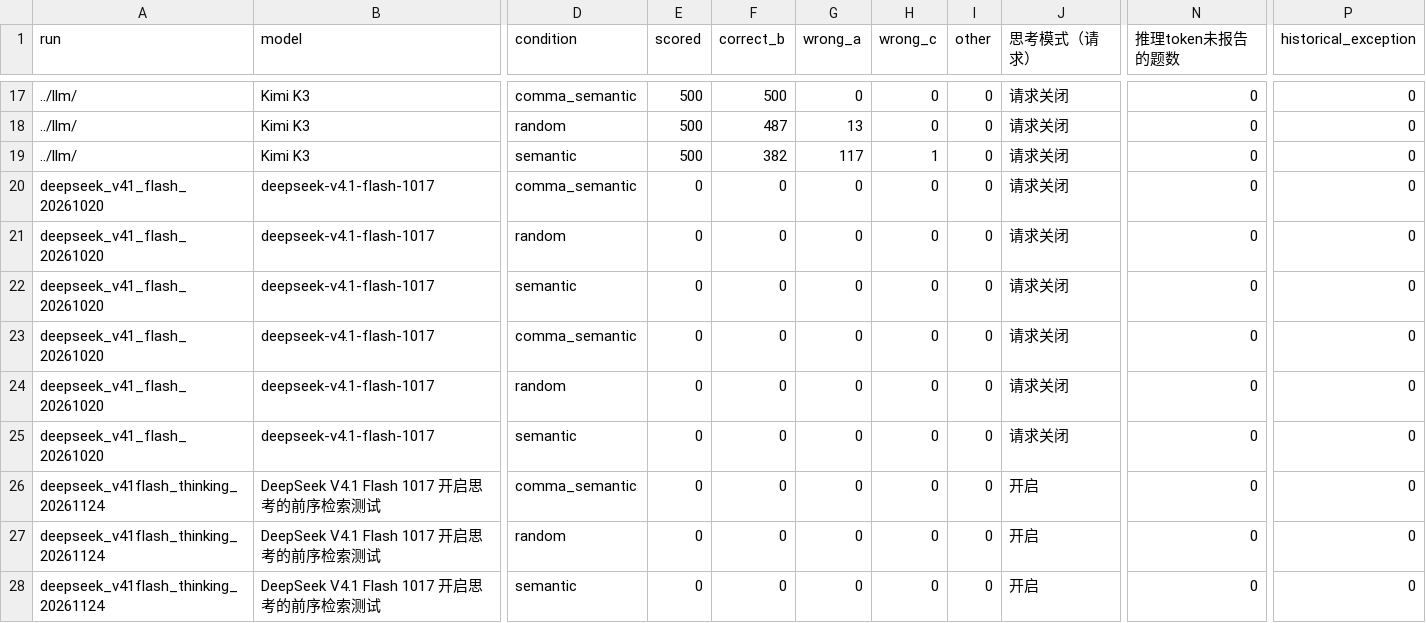
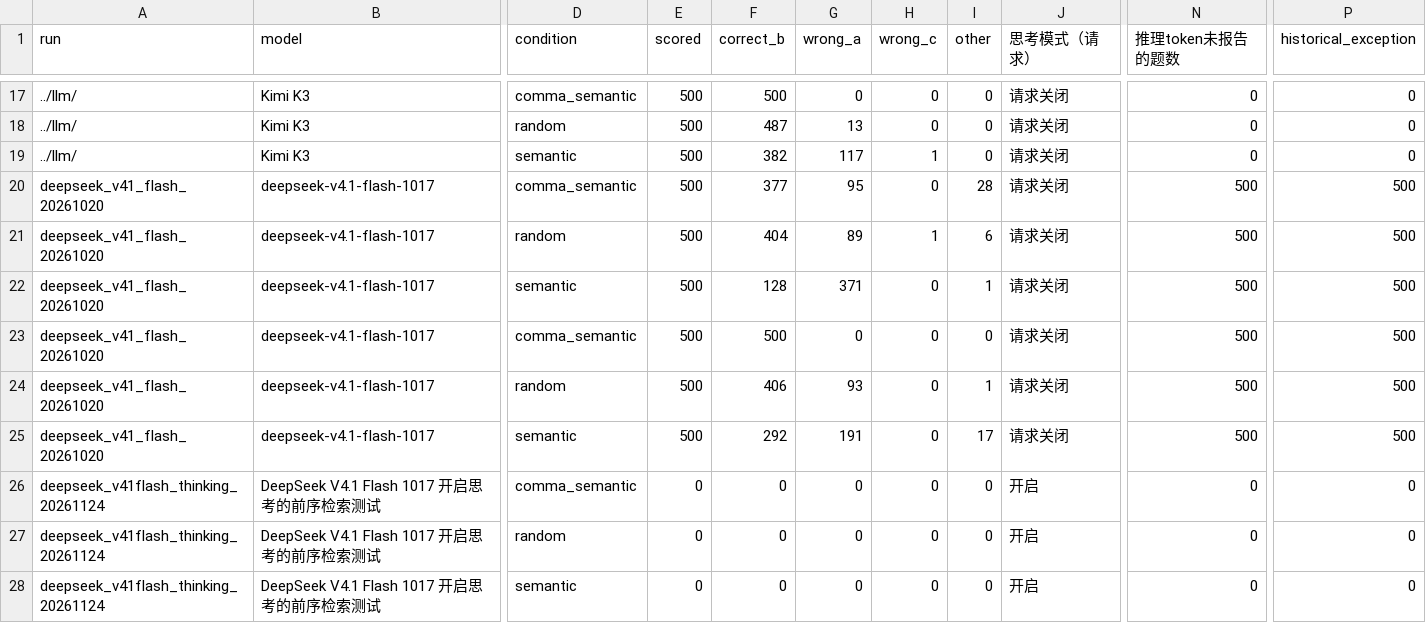
Before and after one commit to qt336/semantic-fusion, a CSV file: results/extended/conditions.csv, drawn as a sheet; only a part is shown, gaps mark what is left out; the diff names each change by its address in the sheet, - before the commit and + after, or states it on an @@ line.

```diff
--- a/results/extended/conditions.csv
+++ b/results/extended/conditions.csv
-E20:E25 (scored): 0
+E20:E25 (scored): 500
-F20 (correct_b): 0
+F20 (correct_b): 377
-G20 (wrong_a): 0
+G20 (wrong_a): 95
-I20 (other): 0
+I20 (other): 28
-N20:N25 (推理token未报告的题数): 0
+N20:N25 (推理token未报告的题数): 500
-P20:P25 (historical_exception): 0
+P20:P25 (historical_exception): 500
-F21 (correct_b): 0
+F21 (correct_b): 404
-G21 (wrong_a): 0
+G21 (wrong_a): 89
-H21 (wrong_c): 0
+H21 (wrong_c): 1
-I21 (other): 0
+I21 (other): 6
-F22 (correct_b): 0
+F22 (correct_b): 128
-G22 (wrong_a): 0
+G22 (wrong_a): 371
-I22 (other): 0
+I22 (other): 1
-F23 (correct_b): 0
+F23 (correct_b): 500
-F24 (correct_b): 0
+F24 (correct_b): 406
-G24 (wrong_a): 0
+G24 (wrong_a): 93
-I24 (other): 0
+I24 (other): 1
-F25 (correct_b): 0
+F25 (correct_b): 292
-G25 (wrong_a): 0
+G25 (wrong_a): 191
-I25 (other): 0
+I25 (other): 17
```
Also changed, not shown: results/extended/eligibility.csv, 7 other files.
